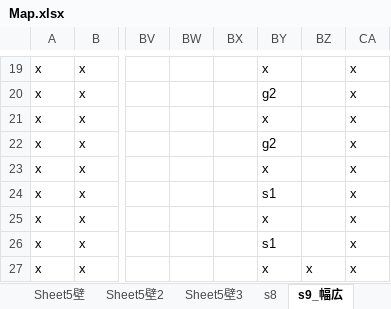
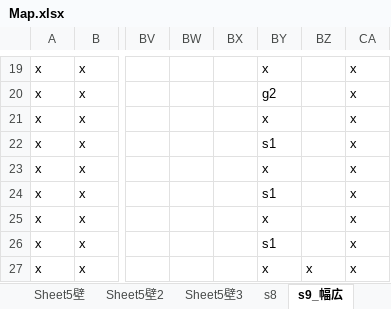
Before and after one commit to kpab/futinobe, an Excel workbook: Map.xlsx, sheet s9_幅広, drawn as a sheet; only a part is shown, gaps mark what is left out; values as stored, in another font and other column widths than the file's, no borders; the diff names each change by its address in the sheet, - before the commit and + after, or states it on an @@ line.

```diff
--- a/Map.xlsx (sheet s9_幅広)
+++ b/Map.xlsx (sheet s9_幅広)
-BY22: g2
+BY22: s1
```
Also changed, not shown: 4 other files.
